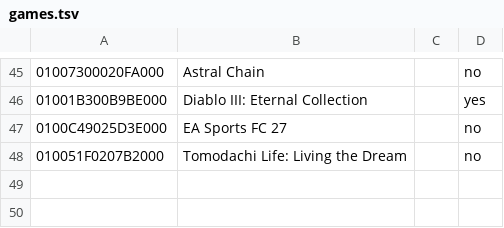
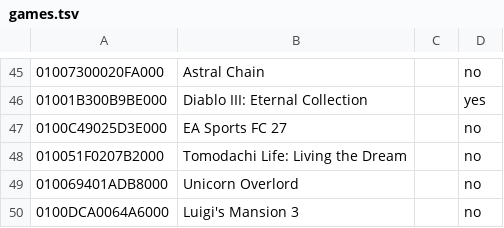
Before and after one commit to Ahihobimu/peanuts-native, a TSV file: peanuts/games.tsv, drawn as a sheet; only a part is shown, gaps mark what is left out.

Commit message:
Game catalog on dev: the release title list with Unicorn Overlord and Luigi's Mansion 3
The Supported games table is written from peanuts/games.tsv and peanuts/release-titles.txt (games_catalog.py). The release list is 0.1.5's 39 games plus the two 0.1.6 additions; both get catalog rows.

```diff
--- a/peanuts/games.tsv
+++ b/peanuts/games.tsv
@@ -48 +48,3 @@
 010051F0207B2000	Tomodachi Life: Living the Dream		no
+010069401ADB8000	Unicorn Overlord		no
+0100DCA0064A6000	Luigi's Mansion 3		no
```
Also changed, not shown: 6 other files.
